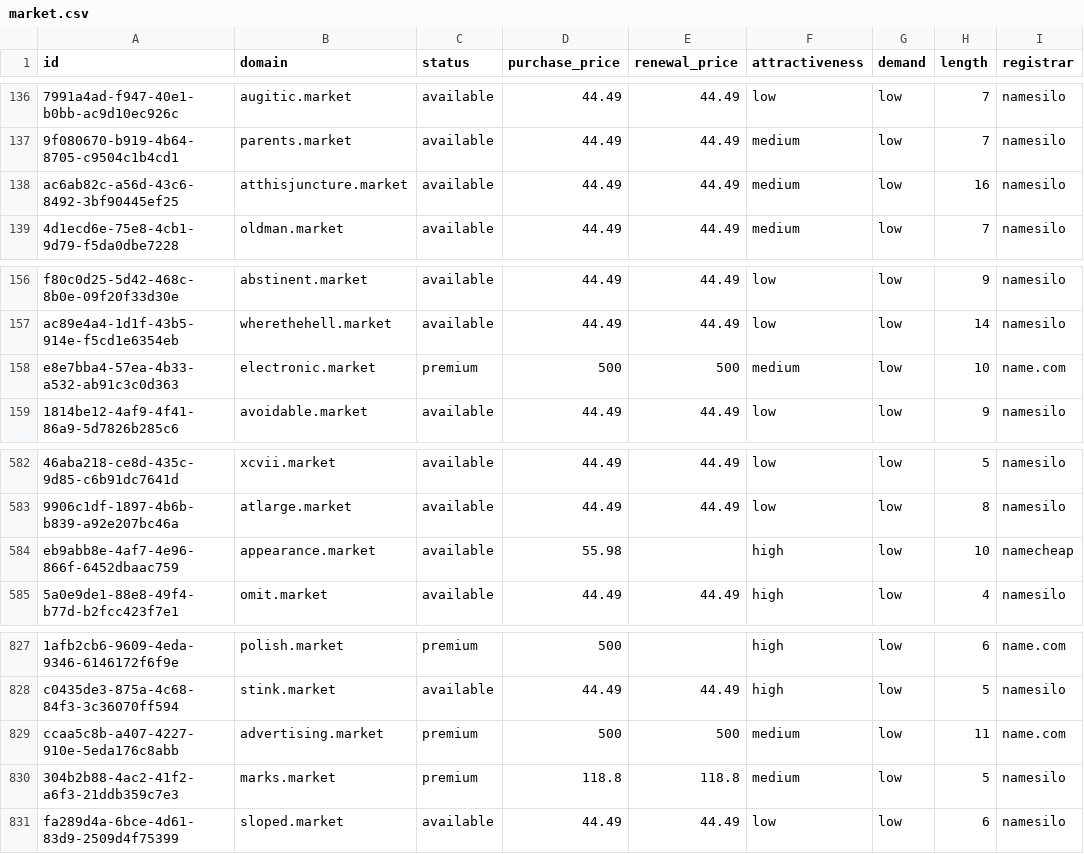
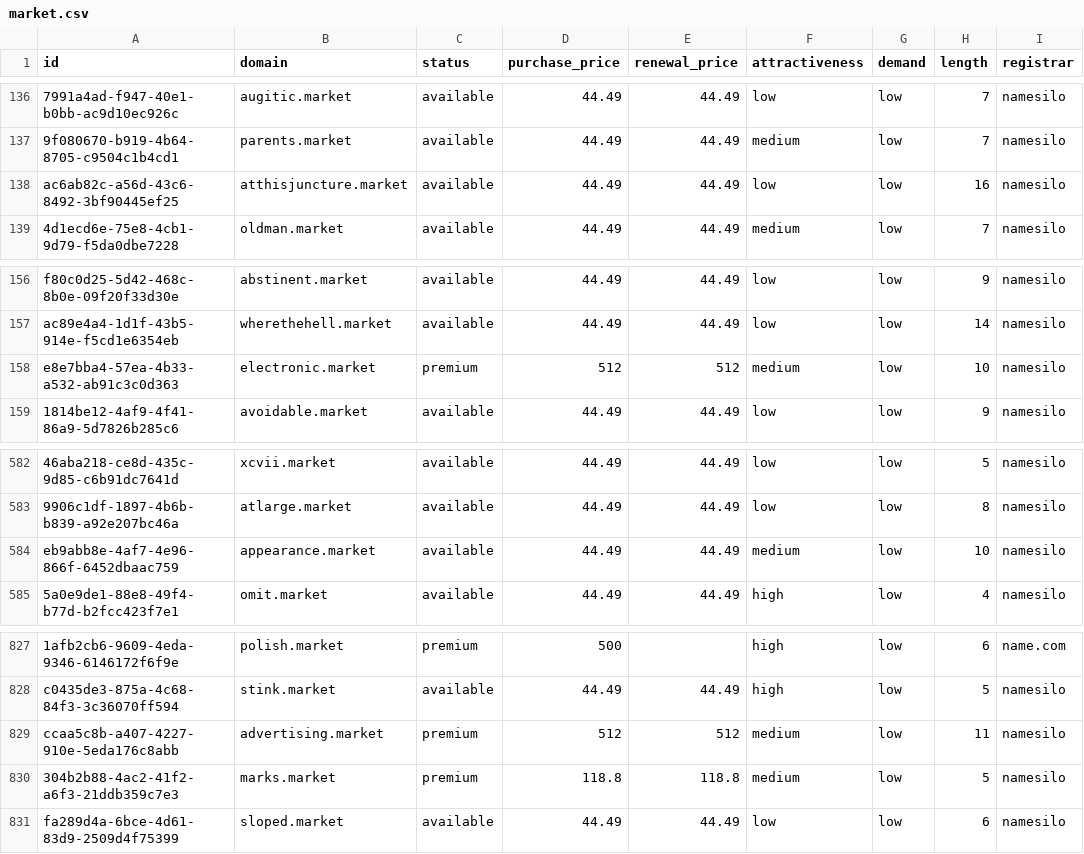
Before and after one commit to UniqueDomains/market-oneword-domains, a CSV file: market.csv, drawn as a sheet; only a part is shown, gaps mark what is left out; the diff names each change by its address in the sheet, - before the commit and + after, or states it on an @@ line.

Commit message:
Domains update

```diff
--- a/market.csv
+++ b/market.csv
-F138 (attractiveness): medium
+F138 (attractiveness): low
-D158 (purchase_price): 500
+D158 (purchase_price): 512
-E158 (renewal_price): 500
+E158 (renewal_price): 512
-I158 (registrar): name.com
+I158 (registrar): namesilo
-D584 (purchase_price): 55.98
+D584 (purchase_price): 44.49
-E584 (renewal_price): (empty)
+E584 (renewal_price): 44.49
-F584 (attractiveness): high
+F584 (attractiveness): medium
-I584 (registrar): namecheap
+I584 (registrar): namesilo
-D829 (purchase_price): 500
+D829 (purchase_price): 512
-E829 (renewal_price): 500
+E829 (renewal_price): 512
-I829 (registrar): name.com
+I829 (registrar): namesilo
```
Also changed, not shown: 4 other files.
